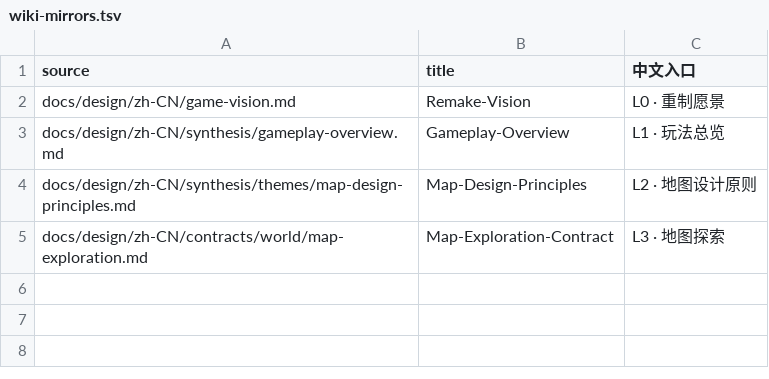
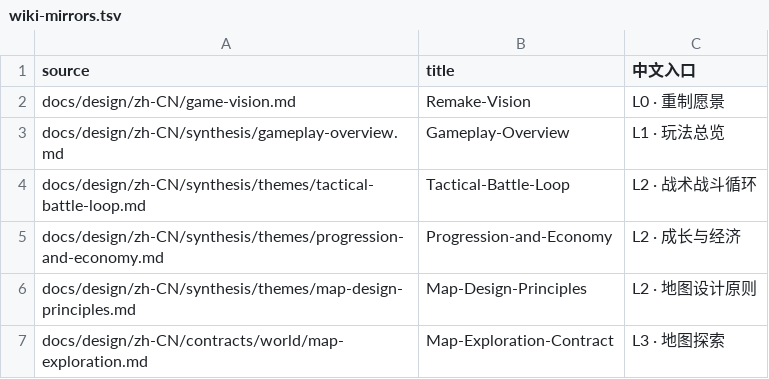
Before and after one commit to FrankHZ/md-sf2-reverse-engineering, a TSV file: docs/operations/wiki-mirrors.tsv, drawn as a sheet; the diff names each change by its address in the sheet, - before the commit and + after, or states it on an @@ line.

Commit message:
Publish reader-first design Wiki entries and core themes

```diff
--- a/docs/operations/wiki-mirrors.tsv
+++ b/docs/operations/wiki-mirrors.tsv
+row 4: docs/design/zh-CN/synthesis/themes/tactical-battle-loop.md | Tactical-Battle-Loop | L2 · 战术战斗循环
+row 5: docs/design/zh-CN/synthesis/themes/progression-and-economy.md | Progression-and-Economy | L2 · 成长与经济
```
Also changed, not shown: 3 other files.
